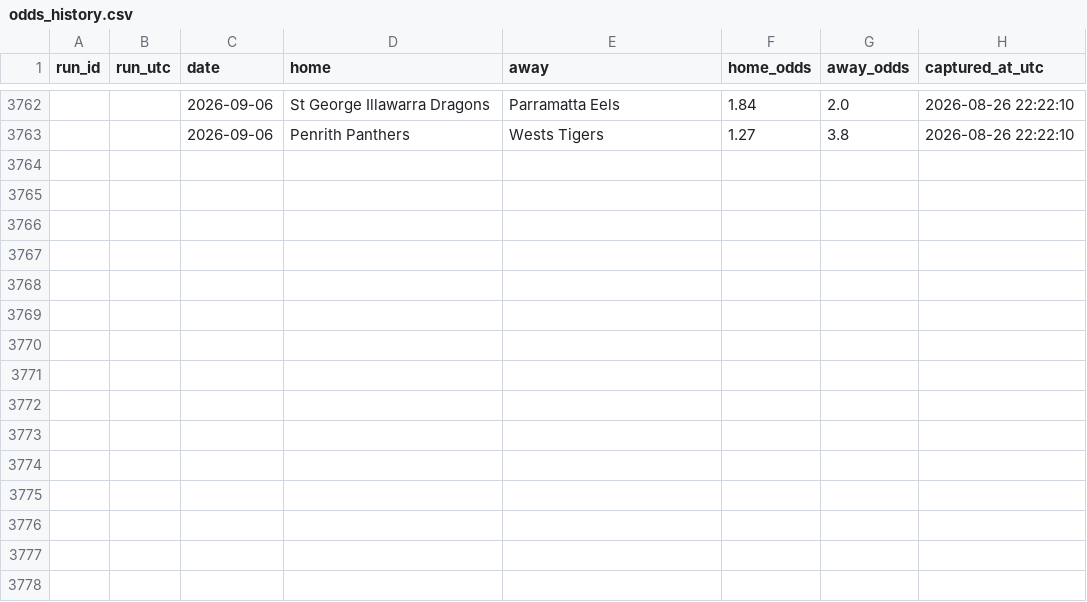
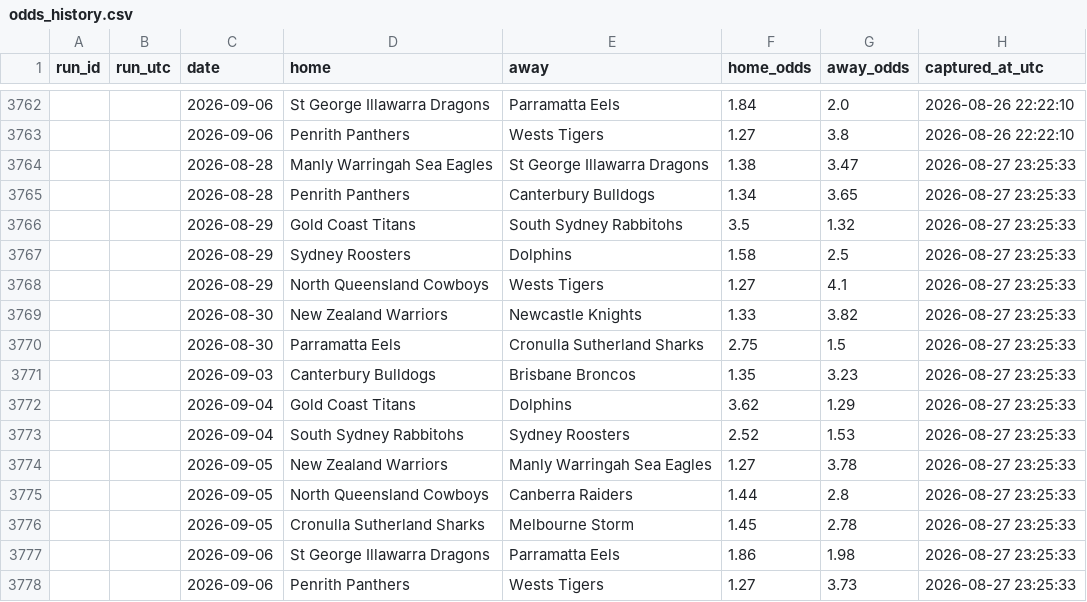
Before and after one commit to Rossdavo/nrl-ai-predictor, a CSV file: odds_history.csv, drawn as a sheet; only a part is shown, gaps mark what is left out.

```diff
--- a/odds_history.csv
+++ b/odds_history.csv
@@ -3763 +3763,16 @@ run_id,run_utc,date,home,away,home_odds,away_odds,captured_at_utc
 ,,2026-09-06,Penrith Panthers,Wests Tigers,1.27,3.8,2026-08-26 22:22:10
+,,2026-08-28,Manly Warringah Sea Eagles,St George Illawarra Dragons,1.38,3.47,2026-08-27 23:25:33
+,,2026-08-28,Penrith Panthers,Canterbury Bulldogs,1.34,3.65,2026-08-27 23:25:33
+,,2026-08-29,Gold Coast Titans,South Sydney Rabbitohs,3.5,1.32,2026-08-27 23:25:33
+,,2026-08-29,Sydney Roosters,Dolphins,1.58,2.5,2026-08-27 23:25:33
+,,2026-08-29,North Queensland Cowboys,Wests Tigers,1.27,4.1,2026-08-27 23:25:33
+,,2026-08-30,New Zealand Warriors,Newcastle Knights,1.33,3.82,2026-08-27 23:25:33
+,,2026-08-30,Parramatta Eels,Cronulla Sutherland Sharks,2.75,1.5,2026-08-27 23:25:33
+,,2026-09-03,Canterbury Bulldogs,Brisbane Broncos,1.35,3.23,2026-08-27 23:25:33
+,,2026-09-04,Gold Coast Titans,Dolphins,3.62,1.29,2026-08-27 23:25:33
+,,2026-09-04,South Sydney Rabbitohs,Sydney Roosters,2.52,1.53,2026-08-27 23:25:33
+,,2026-09-05,New Zealand Warriors,Manly Warringah Sea Eagles,1.27,3.78,2026-08-27 23:25:33
+,,2026-09-05,North Queensland Cowboys,Canberra Raiders,1.44,2.8,2026-08-27 23:25:33
+,,2026-09-05,Cronulla Sutherland Sharks,Melbourne Storm,1.45,2.78,2026-08-27 23:25:33
+,,2026-09-06,St George Illawarra Dragons,Parramatta Eels,1.86,1.98,2026-08-27 23:25:33
+,,2026-09-06,Penrith Panthers,Wests Tigers,1.27,3.73,2026-08-27 23:25:33
```
Also changed, not shown: accuracy.csv, current_predictions.csv, 6 other files.
